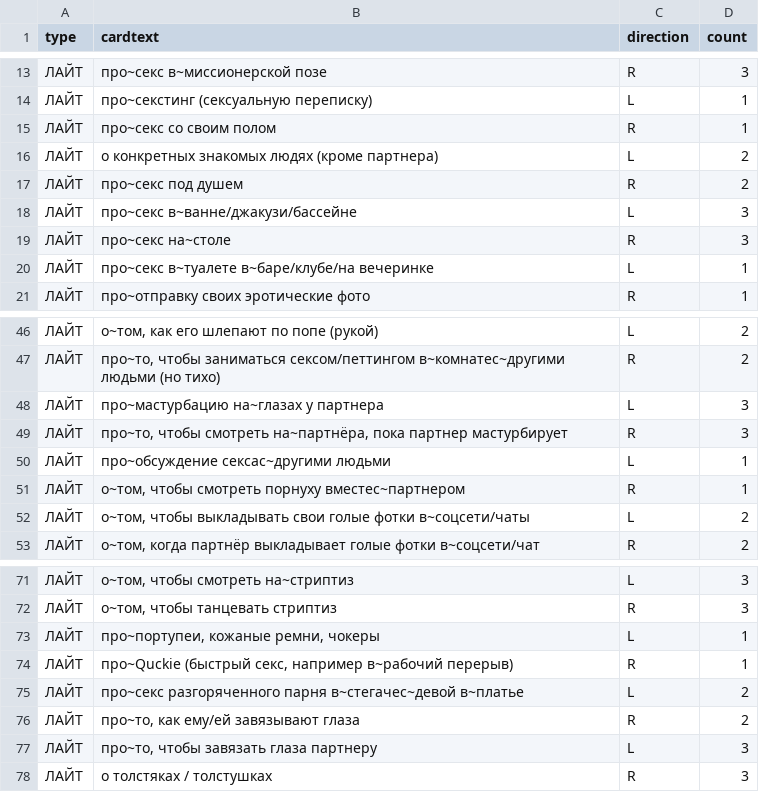
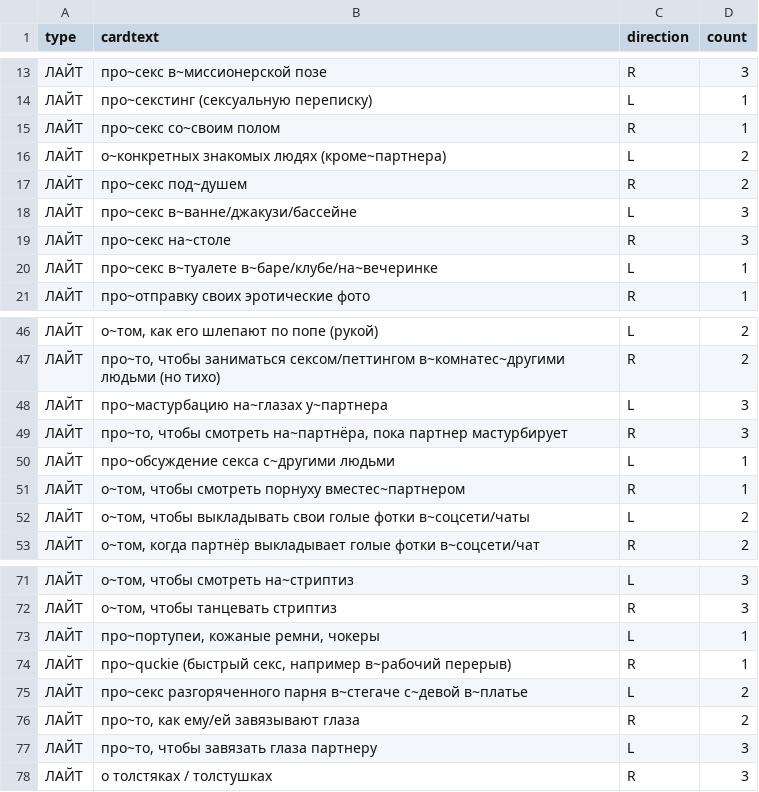
Before and after one commit to leotsarev/fevronia.leotsarev.ru, a CSV file: cards.csv, drawn as a sheet; only a part is shown, gaps mark what is left out; the diff covers the shown part only.

```diff
--- a/cards.csv
+++ b/cards.csv
@@ -14,8 +14,8 @@ type,cardtext,direction,count
 ЛАЙТ,про~секстинг (сексуальную переписку),L,1
-ЛАЙТ,про~секс со своим полом,R,1
-ЛАЙТ,о конкретных знакомых людях (кроме партнера),L,2
-ЛАЙТ,про~секс под душем,R,2
+ЛАЙТ,про~секс со~своим полом,R,1
+ЛАЙТ,о~конкретных знакомых людях (кроме~партнера),L,2
+ЛАЙТ,про~секс под~душем,R,2
 ЛАЙТ,про~секс в~ванне/джакузи/бассейне,L,3
 ЛАЙТ,про~секс на~столе,R,3
-ЛАЙТ,про~секс в~туалете в~баре/клубе/на вечеринке,L,1
+ЛАЙТ,про~секс в~туалете в~баре/клубе/на~вечеринке,L,1
 ЛАЙТ,"про~отправку своих эротические фото",R,1
@@ -47,5 +47,5 @@ type,cardtext,direction,count
 ЛАЙТ,"про~то, чтобы заниматься сексом/петтингом в~комнатес~другими людьми (но тихо)",R,2
-ЛАЙТ,про~мастурбацию на~глазах у партнера,L,3
+ЛАЙТ,про~мастурбацию на~глазах у~партнера,L,3
 ЛАЙТ,"про~то, чтобы смотреть на~партнёра, пока партнер мастурбирует",R,3
-ЛАЙТ,про~обсуждение сексас~другими людьми,L,1
+ЛАЙТ,про~обсуждение секса с~другими людьми,L,1
 ЛАЙТ,"о~том, чтобы смотреть порнуху вместес~партнером",R,1
@@ -73,4 +73,4 @@ type,cardtext,direction,count
 ЛАЙТ,"про~портупеи, кожаные ремни, чокеры",L,1
-ЛАЙТ,"про~Quckie (быстрый секс, например в~рабочий перерыв)",R,1
-ЛАЙТ,"про~секс разгоряченного парня в~стегачес~девой в~платье",L,2
+ЛАЙТ,"про~quckie (быстрый секс, например в~рабочий перерыв)",R,1
+ЛАЙТ,"про~секс разгоряченного парня в~стегаче с~девой в~платье",L,2
 ЛАЙТ,"про~то, как ему/ей завязывают глаза",R,2
```
Also changed, not shown: 14 edited cells elsewhere in this file.
